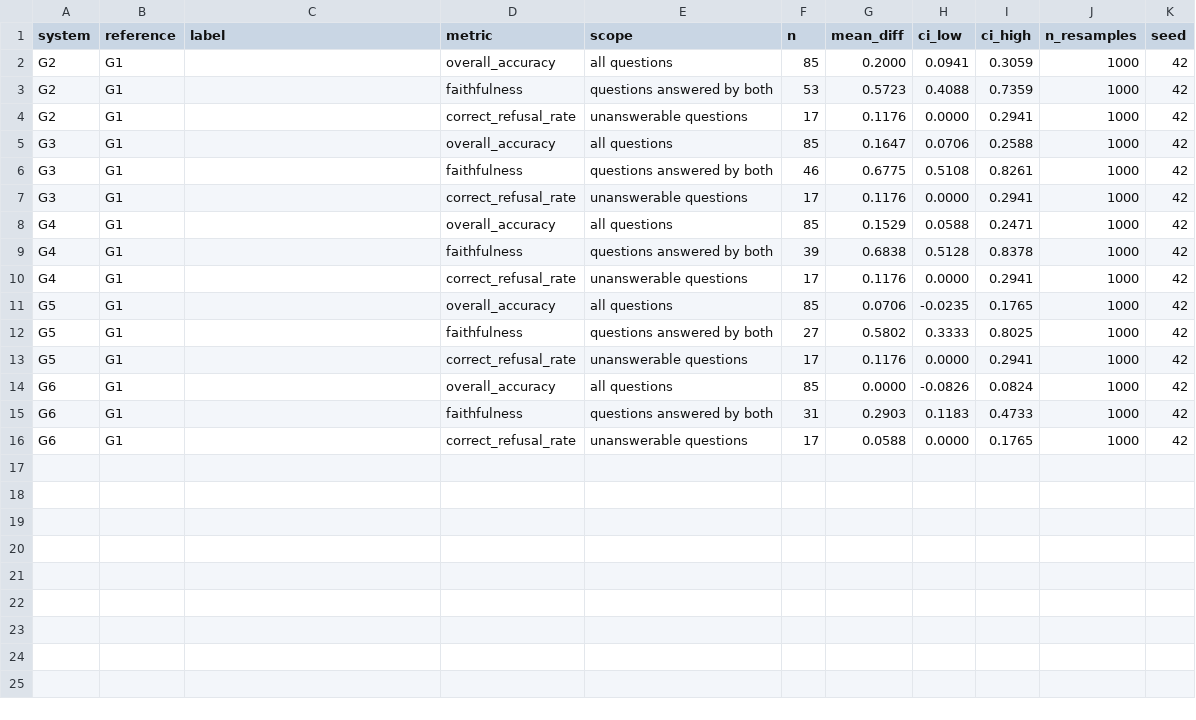
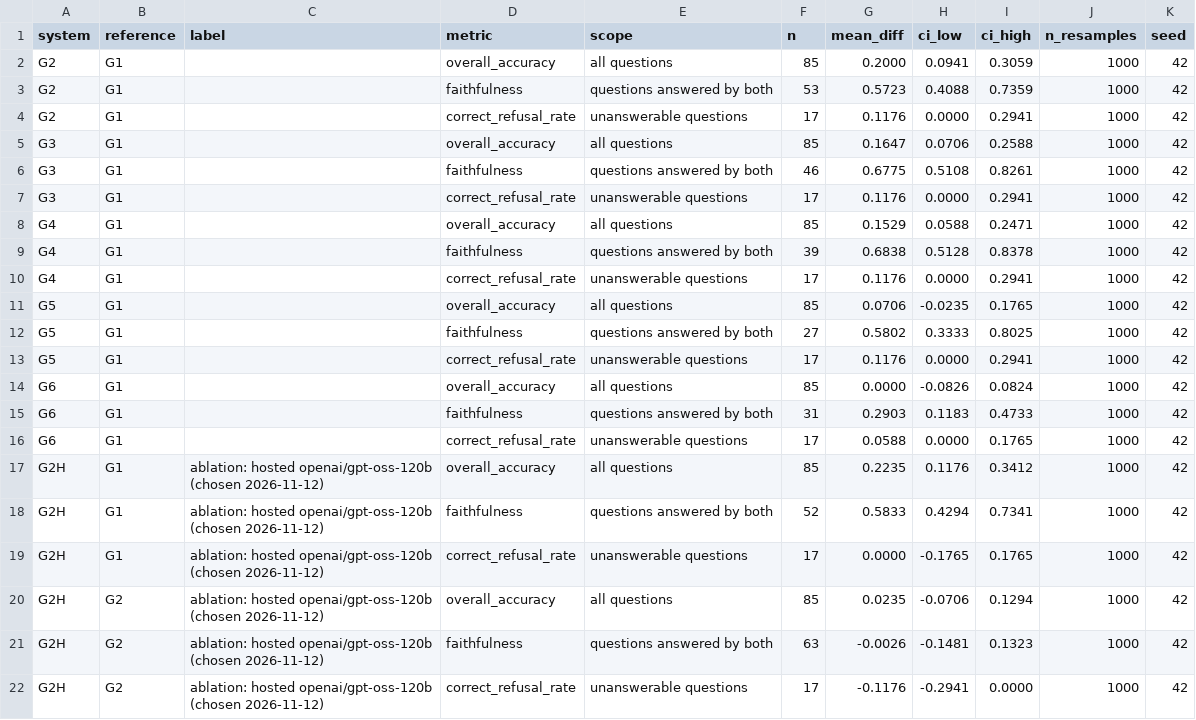
Before and after one commit to Swapnil007-Curious/agentic-rag, a CSV file: results/tables/generation_test_bootstrap.csv, drawn as a sheet; the diff names each change by its address in the sheet, - before the commit and + after, or states it on an @@ line.

```diff
--- a/results/tables/generation_test_bootstrap.csv
+++ b/results/tables/generation_test_bootstrap.csv
+row 17: G2H | G1 | ablation: hosted openai/gpt-oss-120b (chosen 2026-11-12) | overall_accuracy | all questions | 85 | 0.2235 | 0.1176 | 0.3412 | 1000 | 42
+row 18: G2H | G1 | ablation: hosted openai/gpt-oss-120b (chosen 2026-11-12) | faithfulness | questions answered by both | 52 | 0.5833 | 0.4294 | 0.7341 | 1000 | 42
+row 19: G2H | G1 | ablation: hosted openai/gpt-oss-120b (chosen 2026-11-12) | correct_refusal_rate | unanswerable questions | 17 | 0.0000 | -0.1765 | 0.1765 | 1000 | 42
+row 20: G2H | G2 | ablation: hosted openai/gpt-oss-120b (chosen 2026-11-12) | overall_accuracy | all questions | 85 | 0.0235 | -0.0706 | 0.1294 | 1000 | 42
+row 21: G2H | G2 | ablation: hosted openai/gpt-oss-120b (chosen 2026-11-12) | faithfulness | questions answered by both | 63 | -0.0026 | -0.1481 | 0.1323 | 1000 | 42
+row 22: G2H | G2 | ablation: hosted openai/gpt-oss-120b (chosen 2026-11-12) | correct_refusal_rate | unanswerable questions | 17 | -0.1176 | -0.2941 | 0.0000 | 1000 | 42
```
Also changed, not shown: results/tables/generation_test.csv, results/tables/generation_test_by_type.csv, 31 other files.
